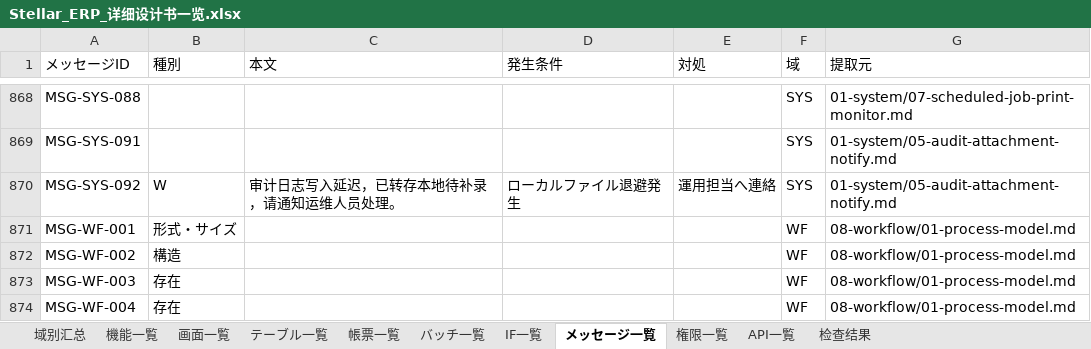
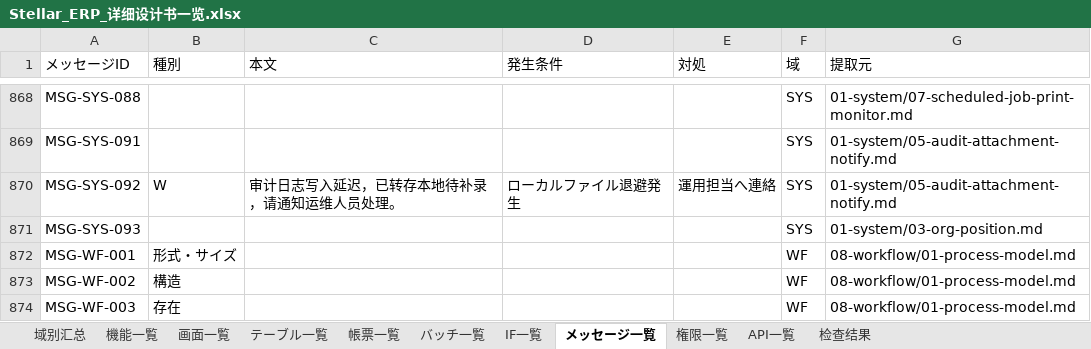
Before and after one commit to Akarin7784/stellar-erp, an Excel workbook: docs/design/20-matrix/Stellar_ERP_详细设计书一览.xlsx, sheet メッセージ一覧, drawn as a sheet; only a part is shown, gaps mark what is left out; the shorter side is filled out with more unchanged rows; values as stored, in another font and other column widths than the file's, no cell formats; the diff names each change by its address in the sheet, - before the commit and + after, or states it on an @@ line.

Commit message:
docs(sys): 部門選択用一覧 GET /api/system/departments/options (#62)
* docs(sys): GET /api/system/departments/options（部門選択用一覧）を追加

* docs(sys): /options 選択用 API はログインのみ（権限コードなし）を共通規則化

* docs(sys): 07 の maintenance/options 権限を §1.2 規則に揃える

* docs(sys): 07 改訂履歴の行区切りを修正

* docs(sys): 94 §2.10(4) 複数伝票種別画面の route_path 連結規則

* docs(sys): §1.2 をマスタ・基礎データ共有選択に限定、#108 は system:maintenance:view を維持

---------

Co-authored-by: Stellar0502 <345255385+Stellar0502@users.noreply.github.com>

```diff
--- a/docs/design/20-matrix/Stellar_ERP_详细设计书一览.xlsx (sheet メッセージ一覧)
+++ b/docs/design/20-matrix/Stellar_ERP_详细设计书一览.xlsx (sheet メッセージ一覧)
+row 871: MSG-SYS-093 |  |  |  |  | SYS | 01-system/03-org-position.md
```
Also changed, not shown: sheet API一覧, sheet 権限一覧, sheet 域别汇总, cell formats, 6 other files.
